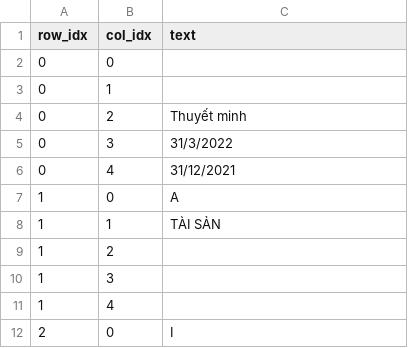
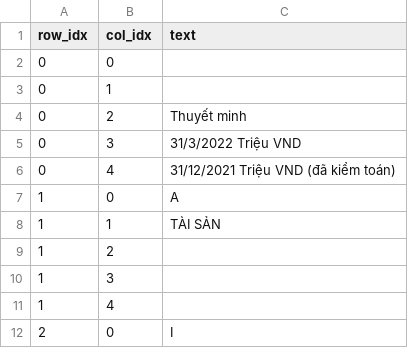
Before and after one commit to buinguyenkhai/stock-report-agent-20251, a CSV file: data/benchmark_v2/gt_csv/VCB_Q1_2022_p004/cells.csv, drawn as a sheet; only a part is shown.

```diff
--- a/data/benchmark_v2/gt_csv/VCB_Q1_2022_p004/cells.csv
+++ b/data/benchmark_v2/gt_csv/VCB_Q1_2022_p004/cells.csv
@@ -4,4 +4,4 @@ row_idx,col_idx,text
 0,2,Thuyết minh
-0,3,31/3/2022
-0,4,31/12/2021
+0,3,31/3/2022 Triệu VND
+0,4,31/12/2021 Triệu VND (đã kiểm toán)
 1,0,A
```
Also changed, not shown: data/benchmark_v2/gt_csv/TCB_Q3_2024_p010/cells.csv, data/benchmark_v2/gt_csv/VCB_Q1_2022_p005/cells.csv, 33 other files.
